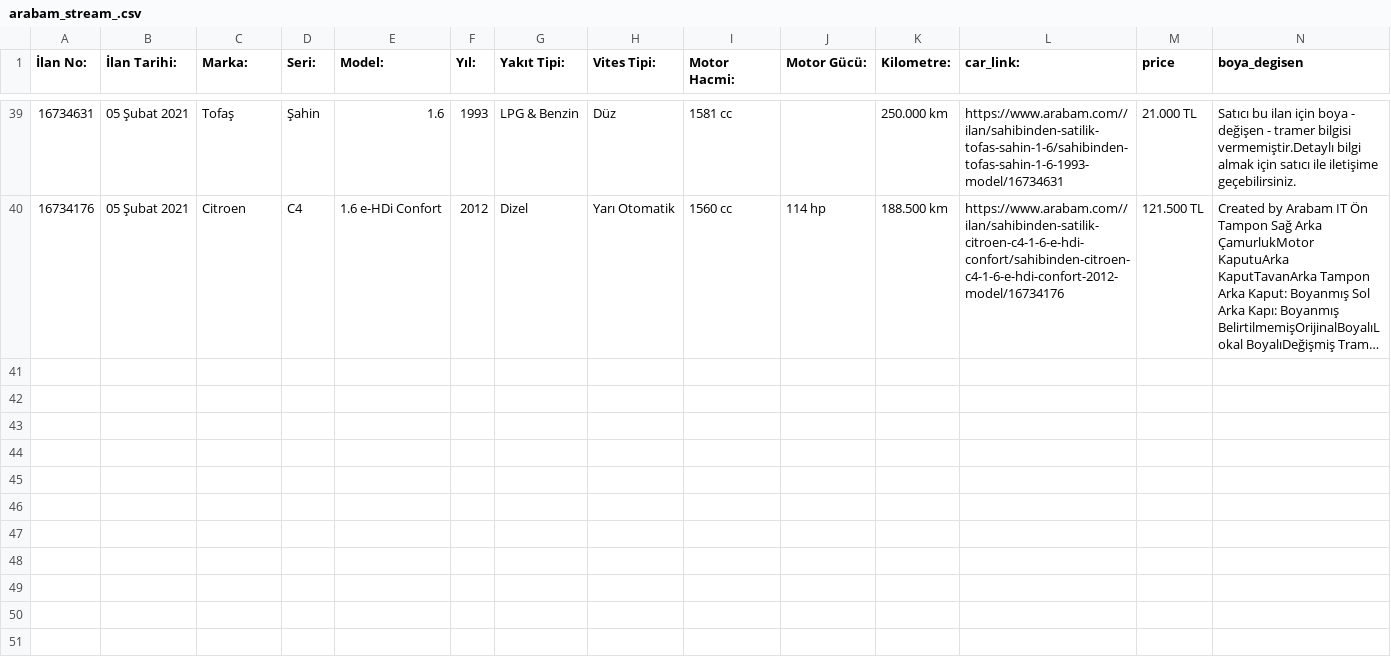
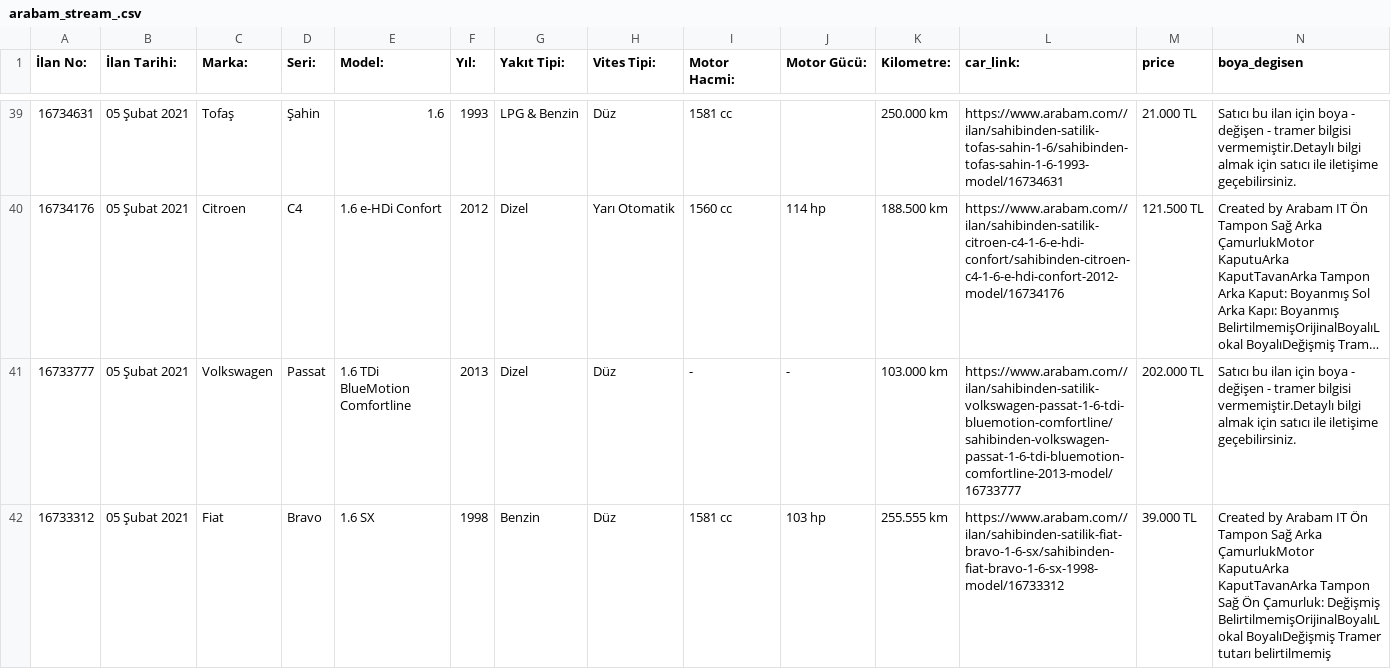
Before and after one commit to MustafaBozkurt84/streamarabamCOM, a CSV file: arabam_stream_.csv, drawn as a sheet; only a part is shown, gaps mark what is left out; long unchanged cells end in …; rows hold the shown columns only; the diff covers the shown part only; the diff names each change by its address in the sheet, - before the commit and + after, or states it on an @@ line.

Commit message:
arabam

```diff
--- a/arabam_stream_.csv
+++ b/arabam_stream_.csv
+row 41: 16733777 | 05 Şubat 2021 | Volkswagen | Passat | 1.6 TDi BlueMotion Comfortline | 2013 | Dizel | Düz | - | - | 103.000 km | https://www.arabam.com//ilan/sahibinden-satilik-volkswagen-passat-1-6-tdi-bluemotion-comfortline/sahibinden-volkswagen-passat-1-6-tdi-bluemotion-comfortline-2013-model/16733777 | 202.000 TL | Satıcı bu ilan için boya - değişen - tramer bilgisi vermemiştir.Detaylı bilgi almak için satıcı ile iletişime geçebilirsiniz.
+row 42: 16733312 | 05 Şubat 2021 | Fiat | Bravo | 1.6 SX | 1998 | Benzin | Düz | 1581 cc | 103 hp | 255.555 km | https://www.arabam.com//ilan/sahibinden-satilik-fiat-bravo-1-6-sx/sahibinden-fiat-bravo-1-6-sx-1998-model/16733312 | 39.000 TL | Created by Arabam IT Ön Tampon Sağ Arka ÇamurlukMotor KaputuArka KaputTavanArka Tampon Sağ Ön Çamurluk: Değişmiş BelirtilmemişOrijinalBoyalıLokal BoyalıDeğişmiş Tramer tutarı belirtilmemiş
```
Also changed, not shown: 3 added rows and 1 removed row elsewhere in this file.
